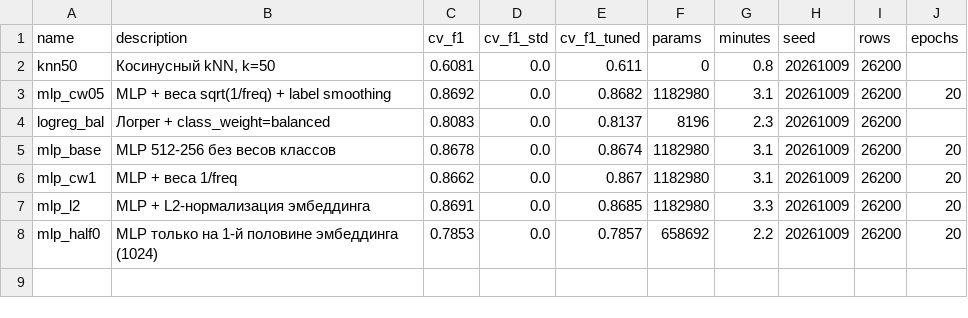
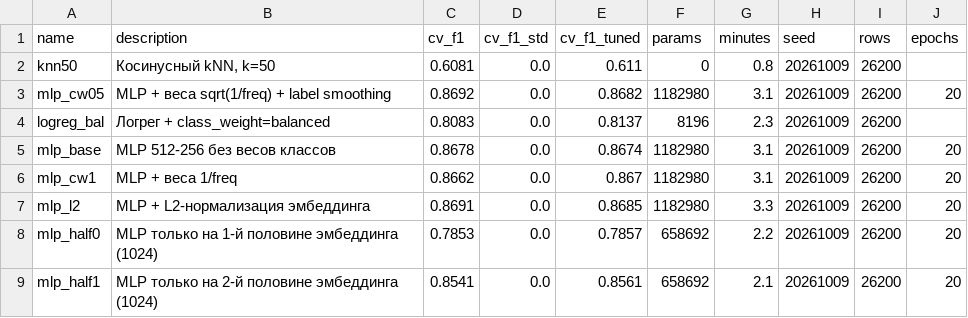
Before and after one commit to GAGAMIX228/my-project, a CSV file: experiments/results.csv, drawn as a sheet.

```diff
--- a/experiments/results.csv
+++ b/experiments/results.csv
@@ -8 +8,2 @@ mlp_l2,MLP + L2-нормализация эмбеддинга,0.8691,0.0,0.8685,
 mlp_half0,MLP только на 1-й половине эмбеддинга (1024),0.7853,0.0,0.7857,658692,2.2,20261009,26200,20
+mlp_half1,MLP только на 2-й половине эмбеддинга (1024),0.8541,0.0,0.8561,658692,2.1,20261009,26200,20
```
